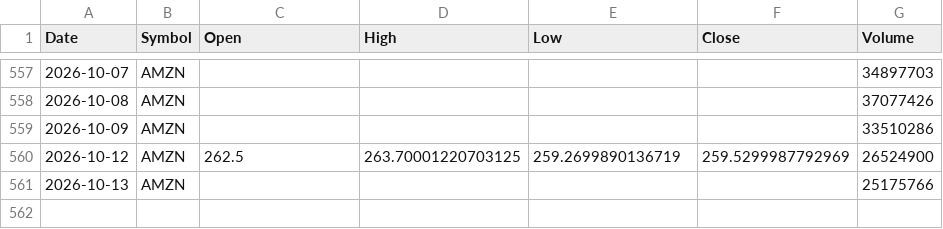
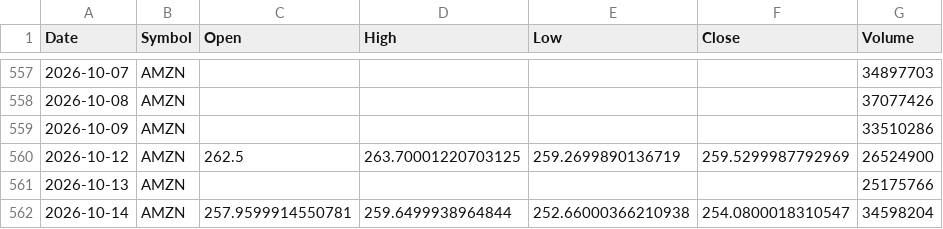
Before and after one commit to x1lde/SeerX, a CSV file: data/stocks/AMZN.csv, drawn as a sheet; only a part is shown, gaps mark what is left out; the diff names each change by its address in the sheet, - before the commit and + after, or states it on an @@ line.

```diff
--- a/data/stocks/AMZN.csv
+++ b/data/stocks/AMZN.csv
+row 562: 2026-10-14 | AMZN | 257.9599914550781 | 259.6499938964844 | 252.66000366210938 | 254.0800018310547 | 34598204
```
Also changed, not shown: data/stocks/AAPL.csv, data/stocks/GOOGL.csv, 2 other files.
